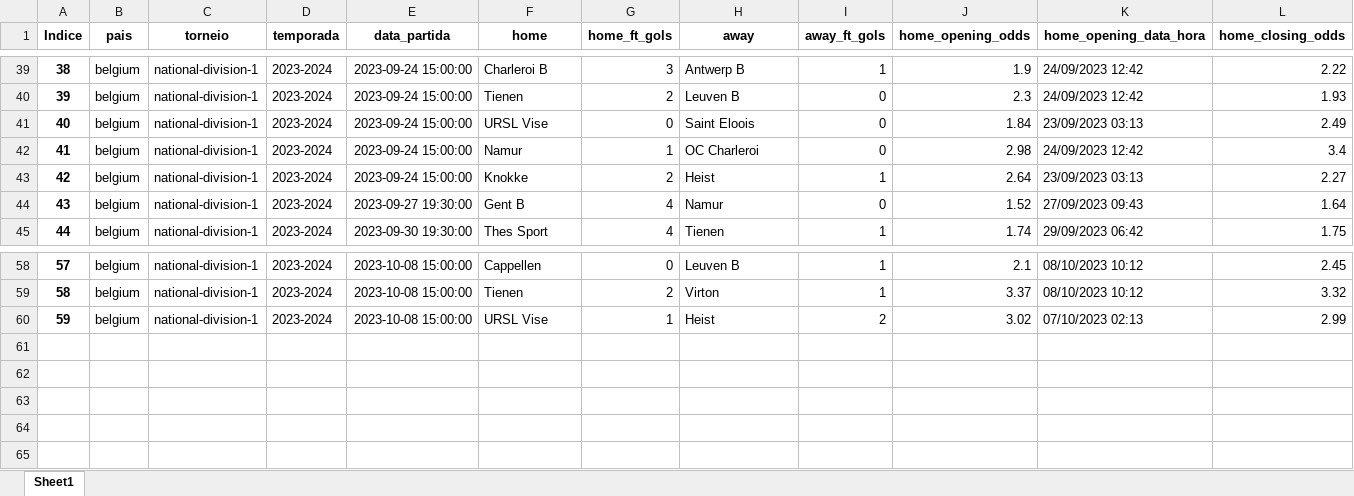
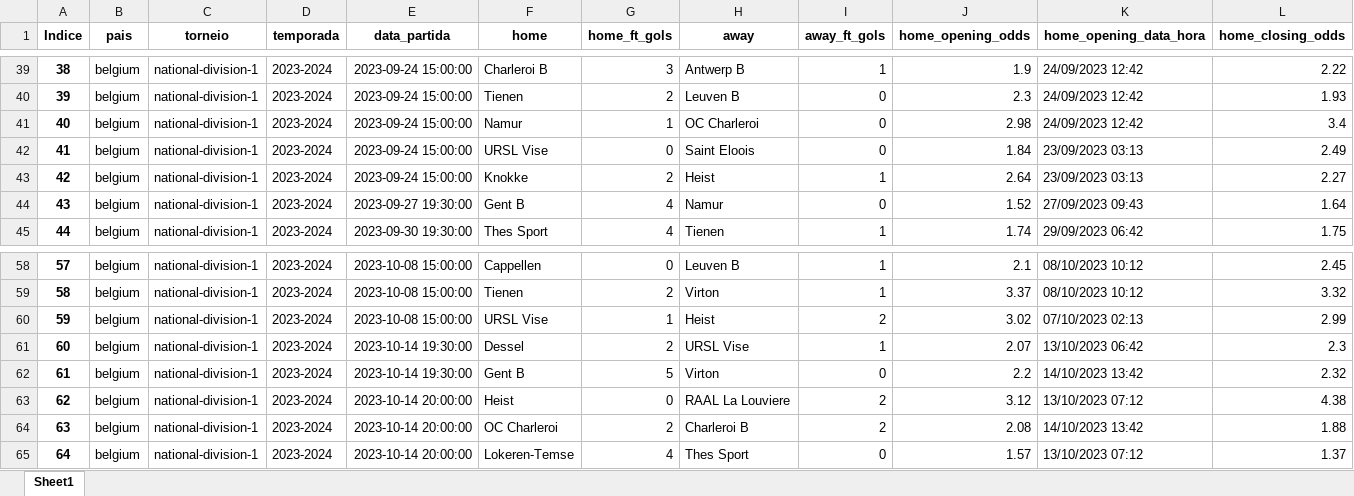
Before and after one commit to tarciziojrdf/poco, an Excel workbook: 2023/belgium_national-division-1_2023-2024.xlsx, sheet Sheet1, drawn as a sheet; only a part is shown, gaps mark what is left out; values as stored, in another font and other column widths than the file's, no borders; rows hold the shown columns only; the diff covers the shown part only; the diff names each change by its address in the sheet, - before the commit and + after, or states it on an @@ line.

```diff
--- a/2023/belgium_national-division-1_2023-2024.xlsx (sheet Sheet1)
+++ b/2023/belgium_national-division-1_2023-2024.xlsx (sheet Sheet1)
@@ column A (Indice) renumbered between rows 15 and 42 @@
@@ row 42 moved to row 41: 40 @@
+row 61: 60 | belgium | national-division-1 | 2023-2024 | 2023-10-14 19:30:00 | Dessel | 2 | URSL Vise | 1 | 2.07 | 13/10/2023 06:42 | 2.3
+row 62: 61 | belgium | national-division-1 | 2023-2024 | 2023-10-14 19:30:00 | Gent B | 5 | Virton | 0 | 2.2 | 14/10/2023 13:42 | 2.32
+row 63: 62 | belgium | national-division-1 | 2023-2024 | 2023-10-14 20:00:00 | Heist | 0 | RAAL La Louviere | 2 | 3.12 | 13/10/2023 07:12 | 4.38
+row 64: 63 | belgium | national-division-1 | 2023-2024 | 2023-10-14 20:00:00 | OC Charleroi | 2 | Charleroi B | 2 | 2.08 | 14/10/2023 13:42 | 1.88
+row 65: 64 | belgium | national-division-1 | 2023-2024 | 2023-10-14 20:00:00 | Lokeren-Temse | 4 | Thes Sport | 0 | 1.57 | 13/10/2023 07:12 | 1.37
```
Also changed, not shown: 10 moved rows elsewhere in this sheet, 2023/chile_primera-b_2023.xlsx, 2023/england_league-one_2023-2024.xlsx, 12 other files.
